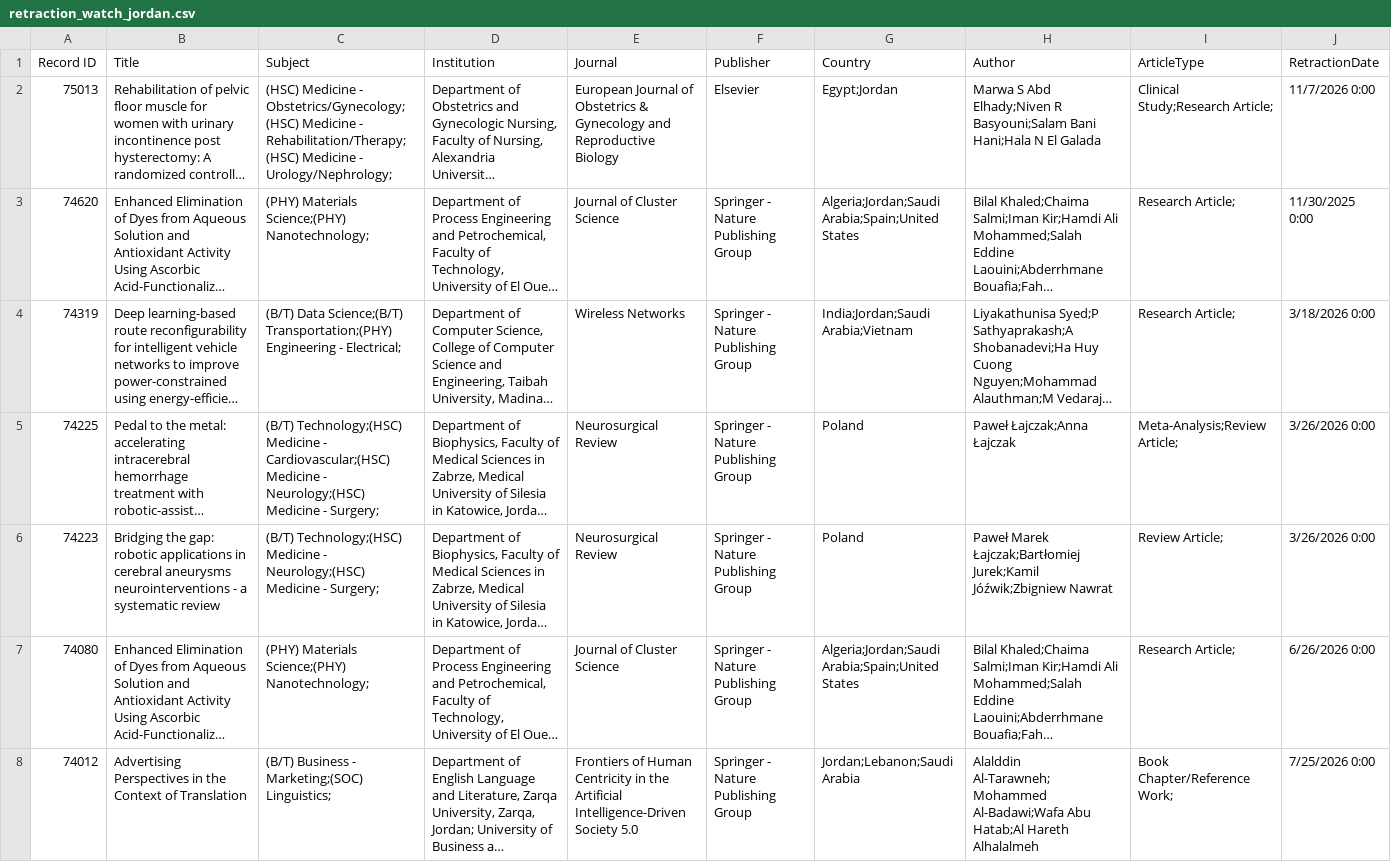
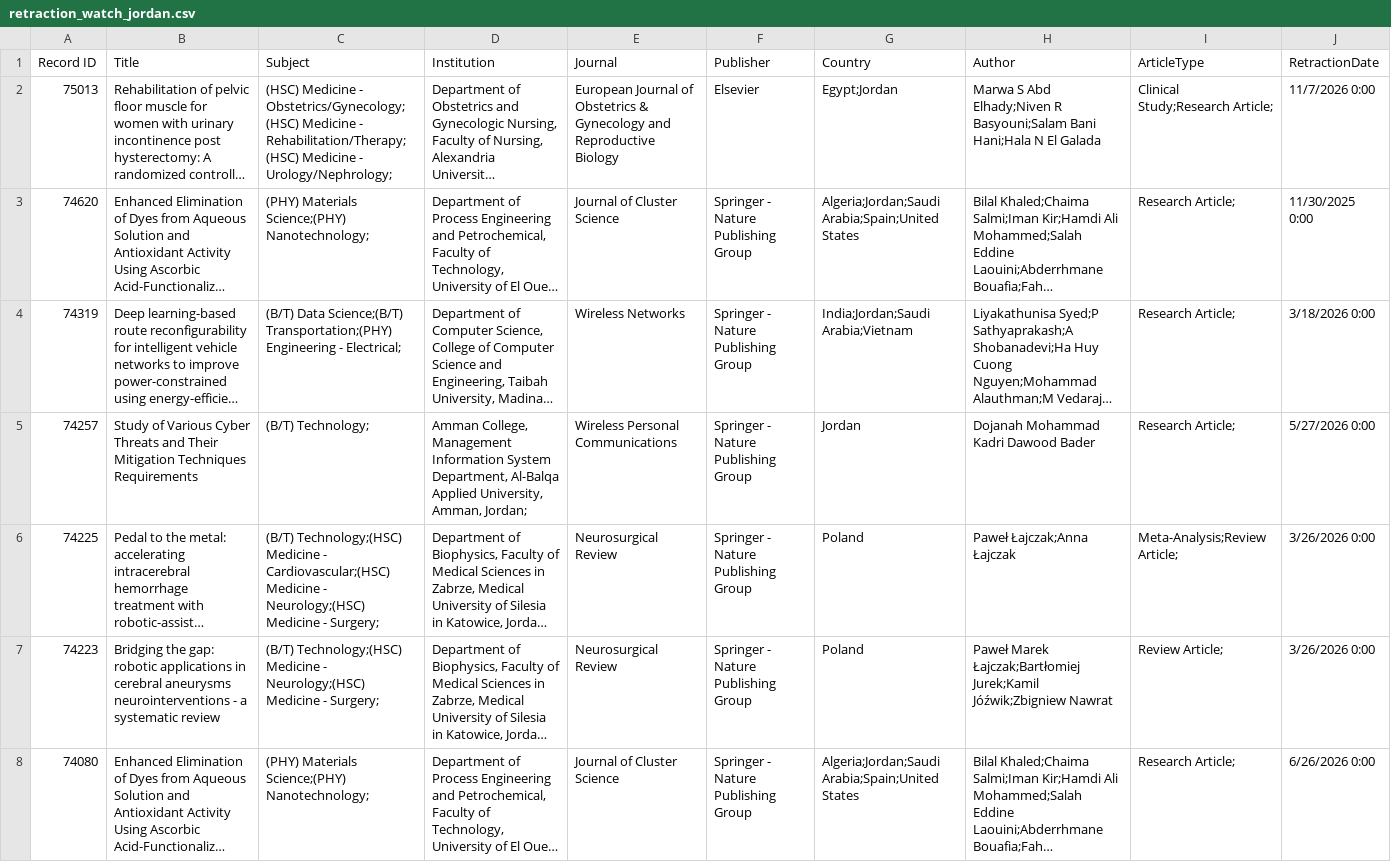
Before and after one commit to marafah/uopstaff, a CSV file: data/research/retractions/retraction_watch_jordan.csv, drawn as a sheet; only a part is shown; the shorter side is filled out with more unchanged rows; long unchanged cells end in …; rows hold the shown columns only; the diff names each change by its address in the sheet, - before the commit and + after, or states it on an @@ line.

```diff
--- a/data/research/retractions/retraction_watch_jordan.csv
+++ b/data/research/retractions/retraction_watch_jordan.csv
+row 5: 74257 | Study of Various Cyber Threats and Their Mitigation Techniques Requirements | (B/T) Technology; | Amman College, Management Information System Department, Al-Balqa Applied University, Amman, Jordan; | Wireless Personal Communications | Springer - Nature Publishing Group | Jordan | Dojanah Mohammad Kadri Dawood Bader | Research Article; | 5/27/2026 0:00
```
Also changed, not shown: data/research/retractions/scopus_api.csv, 2 other files.
